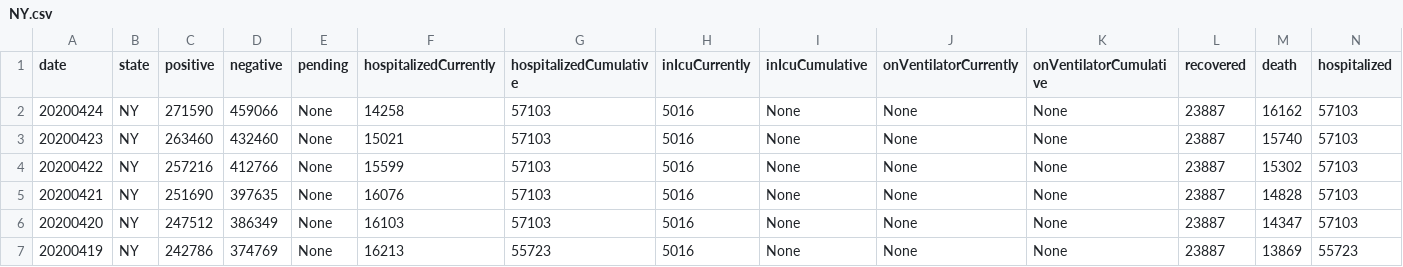
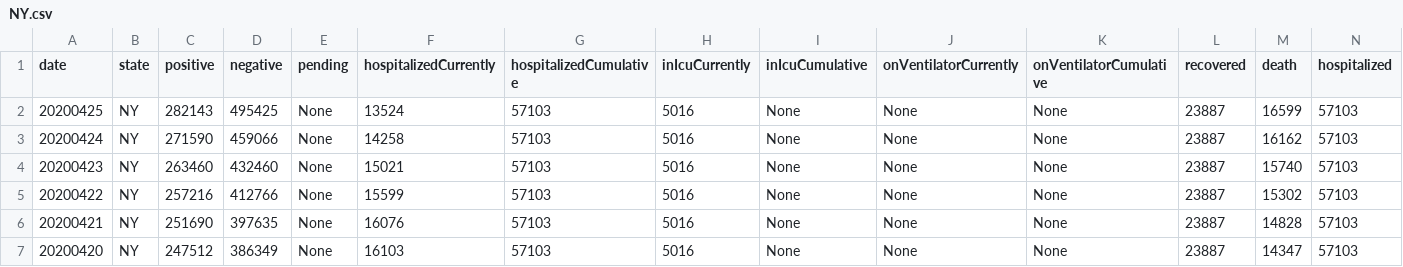
Before and after one commit to Amaal993/U.S-states-data, a CSV file: NY.csv, drawn as a sheet; only a part is shown; the shorter side is filled out with more unchanged rows; rows hold the shown columns only; the diff names each change by its address in the sheet, - before the commit and + after, or states it on an @@ line.

Commit message:
update CSV states

```diff
--- a/NY.csv
+++ b/NY.csv
+row 2: 20200425 | NY | 282143 | 495425 | None | 13524 | 57103 | 5016 | None | None | None | 23887 | 16599 | 57103
```
Also changed, not shown: CA.csv, FL.csv, 53 other files.
